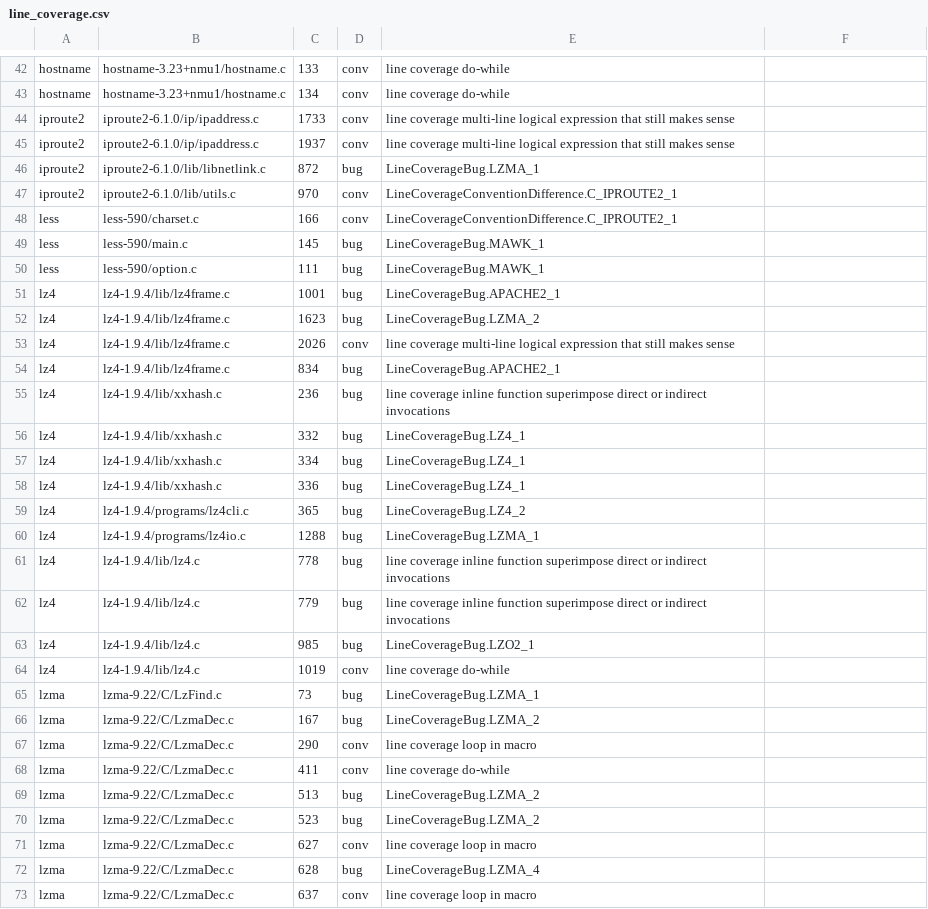
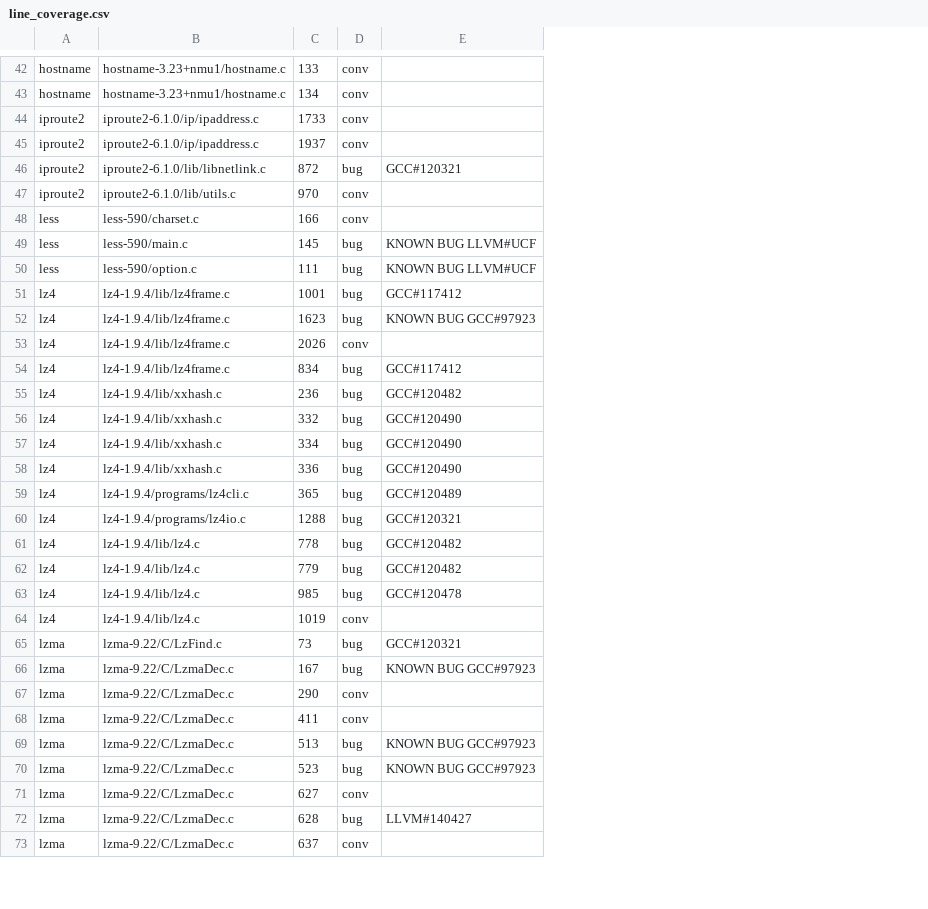
Before and after one commit to whentojump/DebCovDiff, a CSV file: reduce/dataset/SC-inspection/line_coverage.csv, drawn as a sheet; only a part is shown, gaps mark what is left out; removed rows and columns are numbered as before the commit, all else as after; the diff covers the shown part only; the diff names each change by its address in the sheet, - before the commit and + after, or states it on an @@ line.

Commit message:
reduce data: unify 'reason type', 'reason', and 'comment' column, and misc cleanup

```diff
--- a/reduce/dataset/SC-inspection/line_coverage.csv
+++ b/reduce/dataset/SC-inspection/line_coverage.csv
-column E, rows 42-73: line coverage do-while | line coverage do-while | line coverage multi-line logical expression that still makes sense | line coverage multi-line logical expression that still makes sense | LineCoverageBug.LZMA_1 | LineCoverageConventionDifference.C_IPROUTE2_1 | LineCoverageConventionDifference.C_IPROUTE2_1 | LineCoverageBug.MAWK_1 | LineCoverageBug.MAWK_1 | LineCoverageBug.APACHE2_1 | LineCoverageBug.LZMA_2 | line coverage multi-line logical expression that still makes sense | LineCoverageBug.APACHE2_1 | line coverage inline function superimpose direct or indirect invocations | LineCoverageBug.LZ4_1 | LineCoverageBug.LZ4_1 | LineCoverageBug.LZ4_1 | LineCoverageBug.LZ4_2 | LineCoverageBug.LZMA_1 | line coverage inline function superimpose direct or indirect invocations | line coverage inline function superimpose direct or indirect invocations | LineCoverageBug.LZO2_1 | line coverage do-while | LineCoverageBug.LZMA_1 | LineCoverageBug.LZMA_2 | line coverage loop in macro | line coverage do-while | LineCoverageBug.LZMA_2 | LineCoverageBug.LZMA_2 | line coverage loop in macro | LineCoverageBug.LZMA_4 | line coverage loop in macro
-E46: (empty)
+E46: GCC#120321
-E49:E50: (empty)
+E49:E50: KNOWN BUG LLVM#UCF
-E51: (empty)
+E51: GCC#117412
-E52: (empty)
+E52: KNOWN BUG GCC#97923
-E54: (empty)
+E54: GCC#117412
-E55: (empty)
+E55: GCC#120482
-E56:E58: (empty)
+E56:E58: GCC#120490
-E59: (empty)
+E59: GCC#120489
-E60: (empty)
+E60: GCC#120321
-E61:E62: (empty)
+E61:E62: GCC#120482
-E63: (empty)
+E63: GCC#120478
-E65: (empty)
+E65: GCC#120321
-E66: (empty)
+E66: KNOWN BUG GCC#97923
-E69:E70: (empty)
+E69:E70: KNOWN BUG GCC#97923
-E72: (empty)
+E72: LLVM#140427
```
Also changed, not shown: 57 edited cells elsewhere in this file, reduce/dataset/ET-inspection/mcdc.csv, reduce/dataset/SC-inspection/mcdc.csv, 3 other files.
